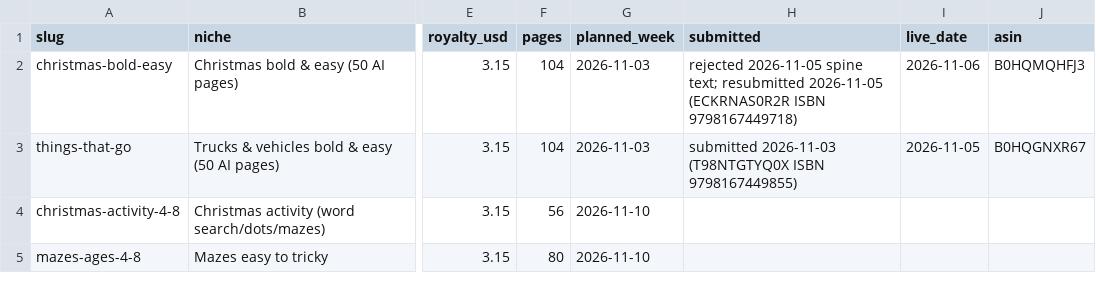
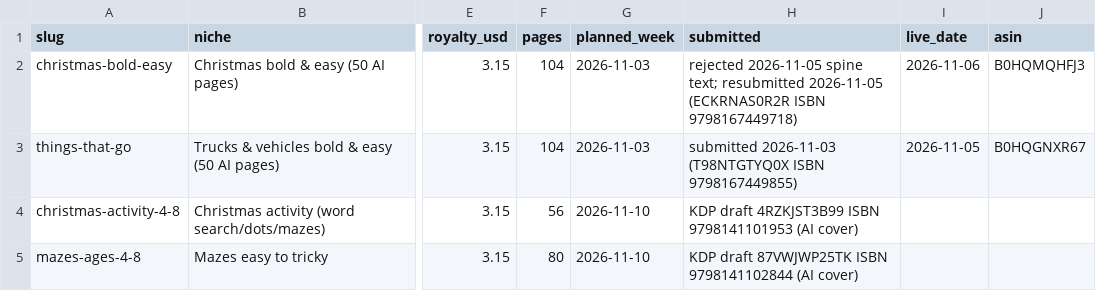
Before and after one commit to PominausGH/amazon_kdp, a CSV file: niche-tests.csv, drawn as a sheet; only a part is shown, gaps mark what is left out; the diff names each change by its address in the sheet, - before the commit and + after, or states it on an @@ line.

```diff
--- a/niche-tests.csv
+++ b/niche-tests.csv
-H4 (submitted): (empty)
+H4 (submitted): KDP draft 4RZKJST3B99 ISBN 9798141101953 (AI cover)
-H5 (submitted): (empty)
+H5 (submitted): KDP draft 87VWJWP25TK ISBN 9798141102844 (AI cover)
```
